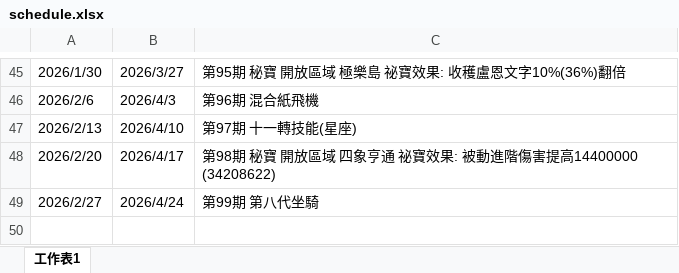
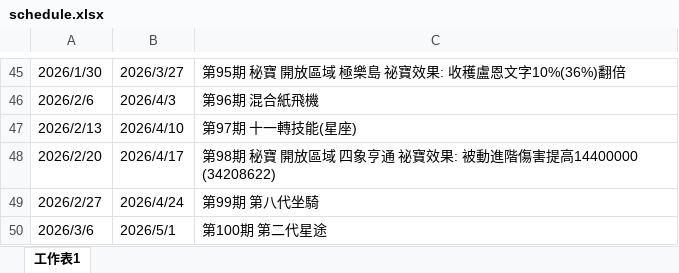
Before and after one commit to joey12020323/LetsGoMuffinV2, an Excel workbook: data/schedule.xlsx, sheet 工作表1, drawn as a sheet; only a part is shown, gaps mark what is left out; values as stored, in another font and other column widths than the file's, no borders; the diff names each change by its address in the sheet, - before the commit and + after, or states it on an @@ line.

```diff
--- a/data/schedule.xlsx (sheet 工作表1)
+++ b/data/schedule.xlsx (sheet 工作表1)
+row 50: 2026/3/6 | 2026/5/1 | 第100期 第二代星途
```
Also changed, not shown: data/Activity.xlsx.
